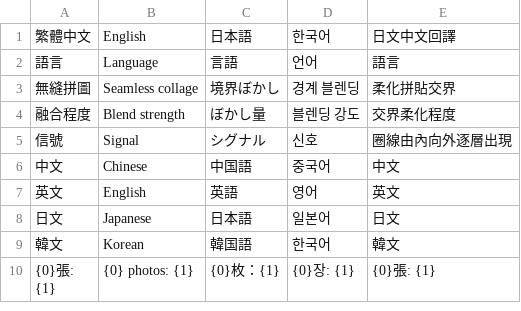
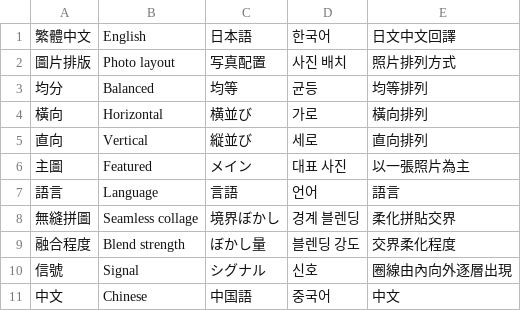
Before and after one commit to jijiwo537-crypto/abai-newphoto, a TSV file: locales/copy.tsv, drawn as a sheet; only a part is shown; the shorter side is filled out with more unchanged rows; the diff names each change by its address in the sheet, - before the commit and + after, or states it on an @@ line.

Commit message:
Support creative photo region layouts and stable empty grid preview

```diff
--- a/locales/copy.tsv
+++ b/locales/copy.tsv
+row 2: 圖片排版 | Photo layout | 写真配置 | 사진 배치 | 照片排列方式
+row 3: 均分 | Balanced | 均等 | 균등 | 均等排列
+row 4: 橫向 | Horizontal | 横並び | 가로 | 橫向排列
+row 5: 直向 | Vertical | 縦並び | 세로 | 直向排列
+row 6: 主圖 | Featured | メイン | 대표 사진 | 以一張照片為主
```
Also changed, not shown: 17 other files.
